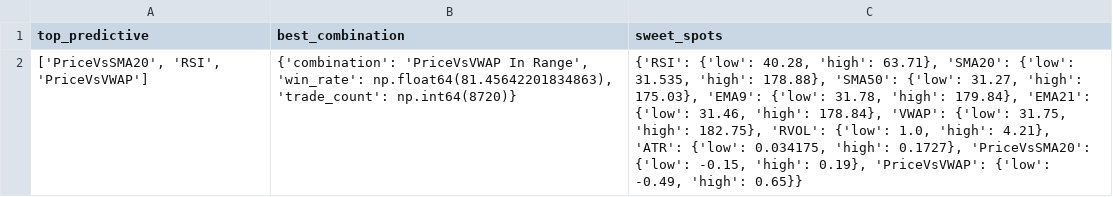
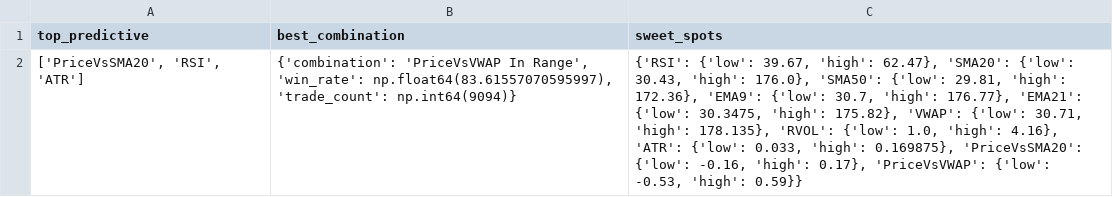
Before and after one commit to TeneikaAskew/stocks, a CSV file: earnings_options_analytics/outputs/csv_reports/indicator_recommendations.csv, drawn as a sheet.

```diff
--- a/earnings_options_analytics/outputs/csv_reports/indicator_recommendations.csv
+++ b/earnings_options_analytics/outputs/csv_reports/indicator_recommendations.csv
@@ -1,2 +1,2 @@
 top_predictive,best_combination,sweet_spots
-"['PriceVsSMA20', 'RSI', 'PriceVsVWAP']","{'combination': 'PriceVsVWAP In Range', 'win_rate': np.float64(81.45642201834863), 'trade_count': np.int64(8720)}","{'RSI': {'low': 40.28, 'high': 63.71}, 'SMA20': {'low': 31.535, 'high': 178.88}, 'SMA50': {'low': 31.27, 'high': 175.03}, 'EMA9': {'low': 31.78, 'high': 179.84}, 'EMA21': {'low': 31.46, 'high': 178.84}, 'VWAP': {'low': 31.75, 'high': 182.75}, 'RVOL': {'low': 1.0, 'high': 4.21}, 'ATR': {'low': 0.034175, 'high': 0.1727}, 'PriceVsSMA20': {'low': -0.15, 'high': 0.19}, 'PriceVsVWAP': {'low': -0.49, 'high': 0.65}}"
+"['PriceVsSMA20', 'RSI', 'ATR']","{'combination': 'PriceVsVWAP In Range', 'win_rate': np.float64(83.61557070595997), 'trade_count': np.int64(9094)}","{'RSI': {'low': 39.67, 'high': 62.47}, 'SMA20': {'low': 30.43, 'high': 176.0}, 'SMA50': {'low': 29.81, 'high': 172.36}, 'EMA9': {'low': 30.7, 'high': 176.77}, 'EMA21': {'low': 30.3475, 'high': 175.82}, 'VWAP': {'low': 30.71, 'high': 178.135}, 'RVOL': {'low': 1.0, 'high': 4.16}, 'ATR': {'low': 0.033, 'high': 0.169875}, 'PriceVsSMA20': {'low': -0.16, 'high': 0.17}, 'PriceVsVWAP': {'low': -0.53, 'high': 0.59}}"
```
Also changed, not shown: earnings_options_analytics/outputs/csv_reports/earnings_timing_entry_window.csv, earnings_options_analytics/outputs/csv_reports/overall.csv, 27 other files.
